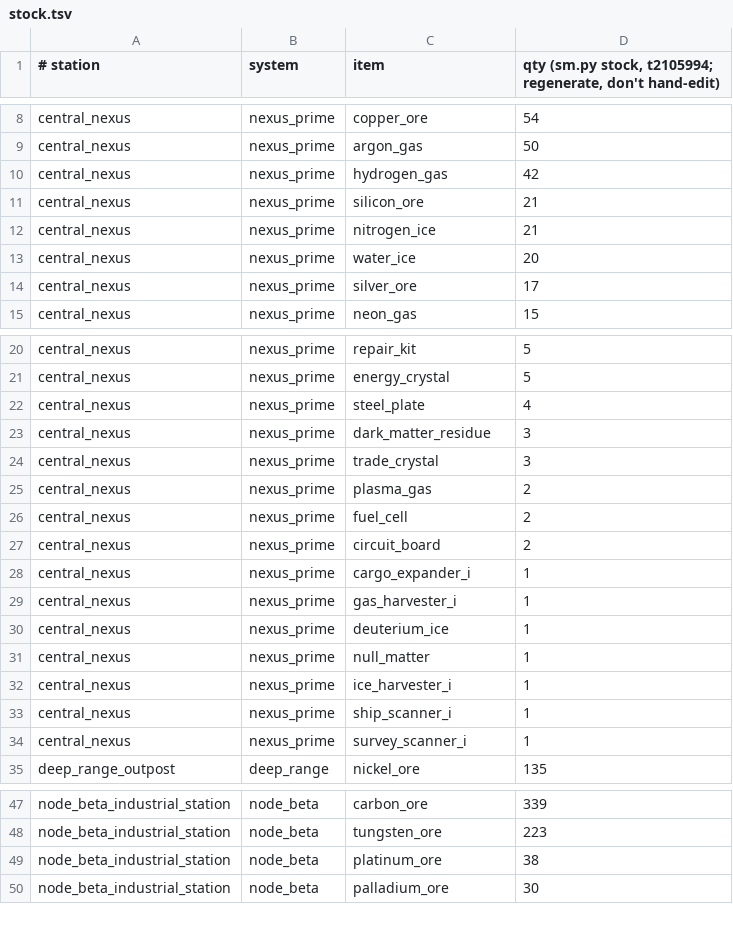
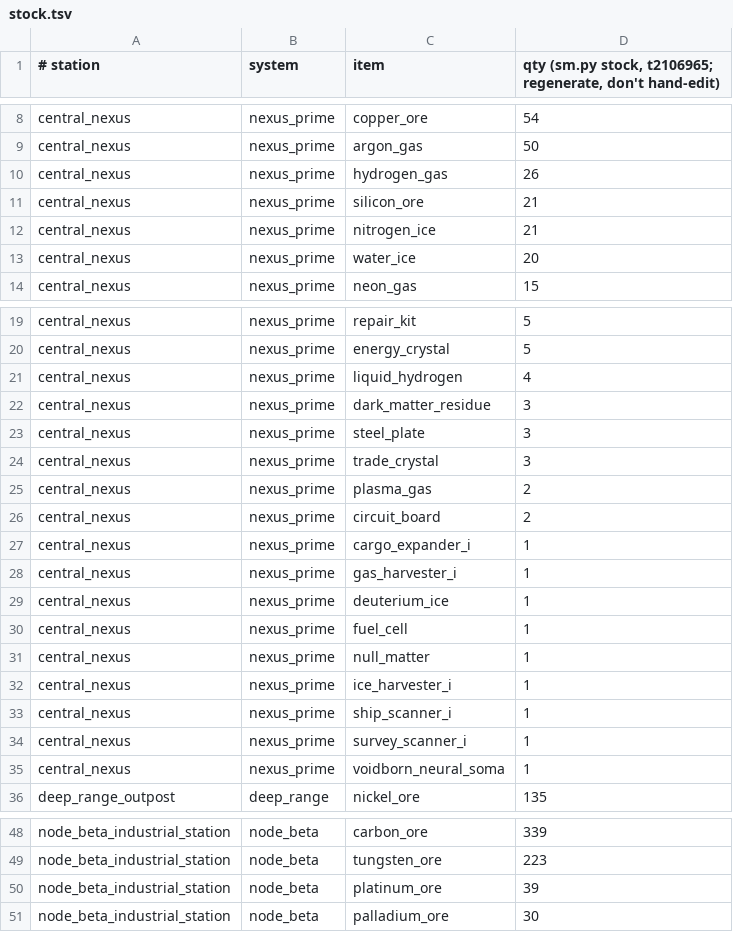
Before and after one commit to mufon609/spaceAGENT, a TSV file: data/stock.tsv, drawn as a sheet; only a part is shown, gaps mark what is left out; removed rows and columns are numbered as before the commit, all else as after; the diff names each change by its address in the sheet, - before the commit and + after, or states it on an @@ line.

Commit message:
session 2026-10-11 t2106950: 10,000cr gifted to Alien_Abductee; stock updated; Absence at central_nexus

```diff
--- a/data/stock.tsv
+++ b/data/stock.tsv
-D1: …(sm.py stock, t2105994; regenerate, don't…
+D1: …(sm.py stock, t2106965; regenerate, don't…
-D10: 42
+D10: 26
-row 14: central_nexus | nexus_prime | silver_ore | 17
-C21 (item): steel_plate
+C21 (item): liquid_hydrogen
+row 23: central_nexus | nexus_prime | steel_plate | 3
-row 26: central_nexus | nexus_prime | fuel_cell | 2
+row 30: central_nexus | nexus_prime | fuel_cell | 1
+row 35: central_nexus | nexus_prime | voidborn_neural_soma | 1
-D50: 38
+D50: 39
```
Also changed, not shown: 3 other files.
